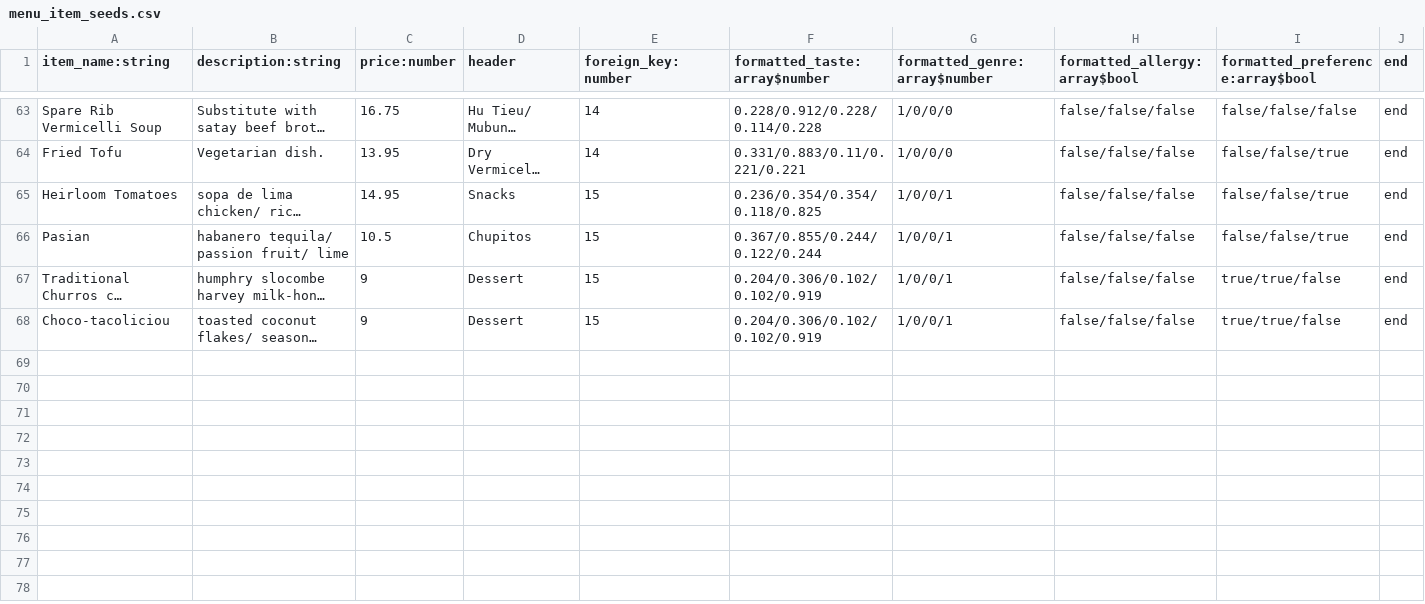
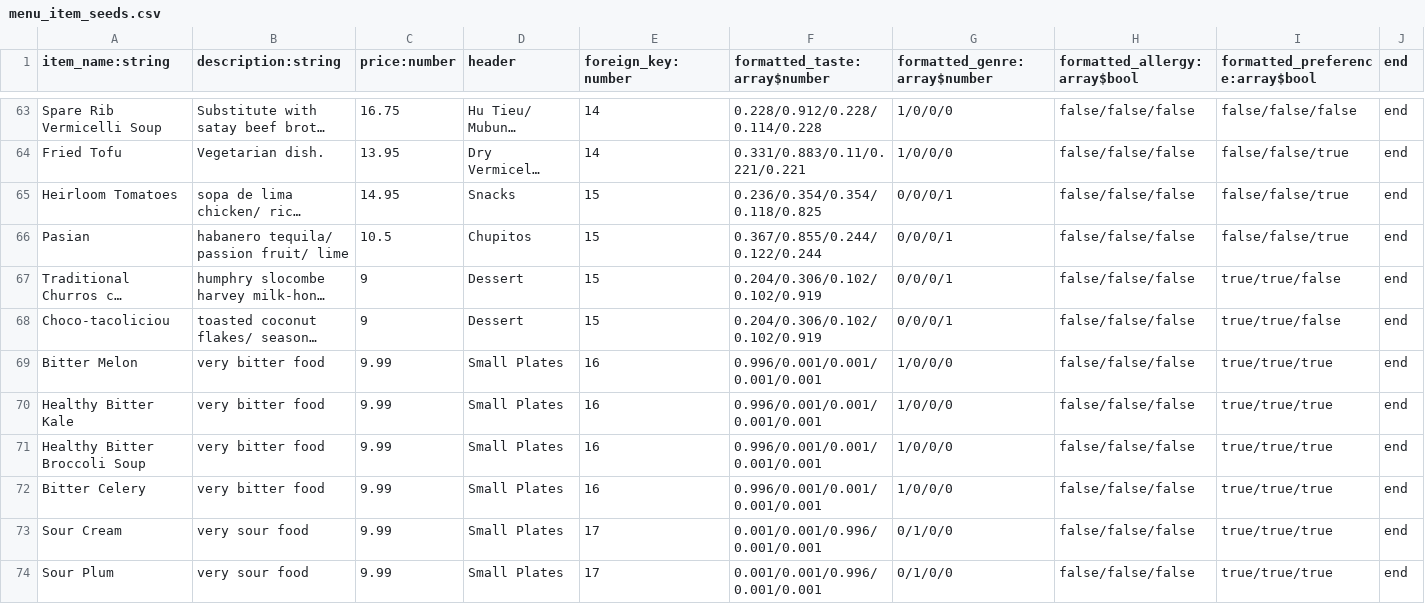
Before and after one commit to mfong4151/Singed, a CSV file: backend/seeders/seed_files/menu_item_seeds.csv, drawn as a sheet; only a part is shown, gaps mark what is left out; long unchanged cells end in …; the diff covers the shown part only; the diff names each change by its address in the sheet, - before the commit and + after, or states it on an @@ line.

```diff
--- a/backend/seeders/seed_files/menu_item_seeds.csv
+++ b/backend/seeders/seed_files/menu_item_seeds.csv
-G65:G68 (formatted_genre:array$number): 1/0/0/1
+G65:G68 (formatted_genre:array$number): 0/0/0/1
+row 69: Bitter Melon | very bitter food | 9.99 | Small Plates | 16 | 0.996/0.001/0.001/0.001/0.001 | 1/0/0/0 | false/false/false | true/true/true | end
+row 70: Healthy Bitter Kale | very bitter food | 9.99 | Small Plates | 16 | 0.996/0.001/0.001/0.001/0.001 | 1/0/0/0 | false/false/false | true/true/true | end
+row 71: Healthy Bitter Broccoli Soup | very bitter food | 9.99 | Small Plates | 16 | 0.996/0.001/0.001/0.001/0.001 | 1/0/0/0 | false/false/false | true/true/true | end
+row 72: Bitter Celery | very bitter food | 9.99 | Small Plates | 16 | 0.996/0.001/0.001/0.001/0.001 | 1/0/0/0 | false/false/false | true/true/true | end
+row 73: Sour Cream | very sour food | 9.99 | Small Plates | 17 | 0.001/0.001/0.996/0.001/0.001 | 0/1/0/0 | false/false/false | true/true/true | end
+row 74: Sour Plum | very sour food | 9.99 | Small Plates | 17 | 0.001/0.001/0.996/0.001/0.001 | 0/1/0/0 | false/false/false | true/true/true | end
```
Also changed, not shown: 10 added rows elsewhere in this file, backend/seeders/seed_files/restaurant_seeds.csv, 2 other files.
